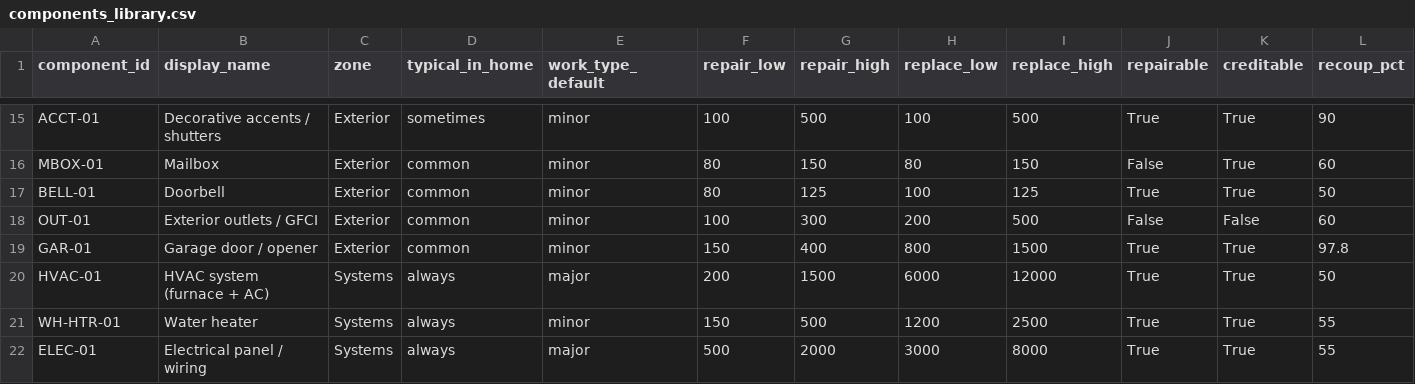
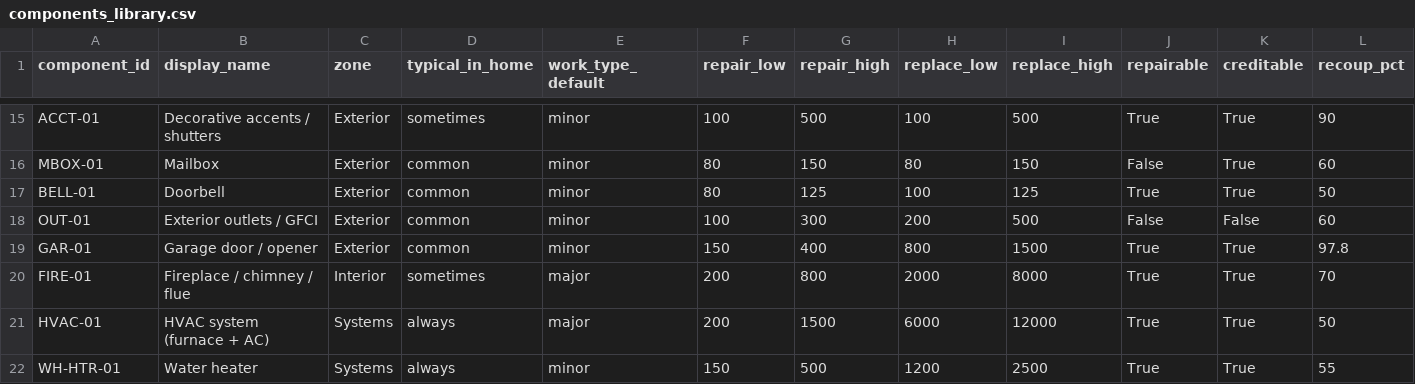
Before and after one commit to kireland3517/pldt, a CSV file: backend/reference/components_library.csv, drawn as a sheet; only a part is shown, gaps mark what is left out; the shorter side is filled out with more unchanged rows; rows hold the shown columns only; the diff names each change by its address in the sheet, - before the commit and + after, or states it on an @@ line.

Commit message:
feat: FIRE-01 library entry + GUT/OUT question coverage
components_library.csv:
  FIRE-01 — Fireplace / chimney / flue (interior, sometimes, major)
  repair 00-800, replace 000-8000, recoup 70% estimate
  inspect-first item: non-functional → inspect action, not auto-Floor

questionnaire_bank.json (v2.0 — P-GUTTERS / Q-GUT / Q-OUT added):
  P-GUTTERS — presence gate for GUT-01 (after P-GARAGE)
  Q-GUT — condition for gutters; sagging → floor_candidate_lender;
           unsure → inspect; triggers on GUT-01 present
  Q-OUT — safety condition for outdoor GFCI outlets; always_ask;
           missing covers or none → floor_candidate_safety
  Full reconciliation: every maps_to now has a library entry

```diff
--- a/backend/reference/components_library.csv
+++ b/backend/reference/components_library.csv
+row 20: FIRE-01 | Fireplace / chimney / flue | Interior | sometimes | major | 200 | 800 | 2000 | 8000 | True | True | 70
```
Also changed, not shown: 1 other file.
